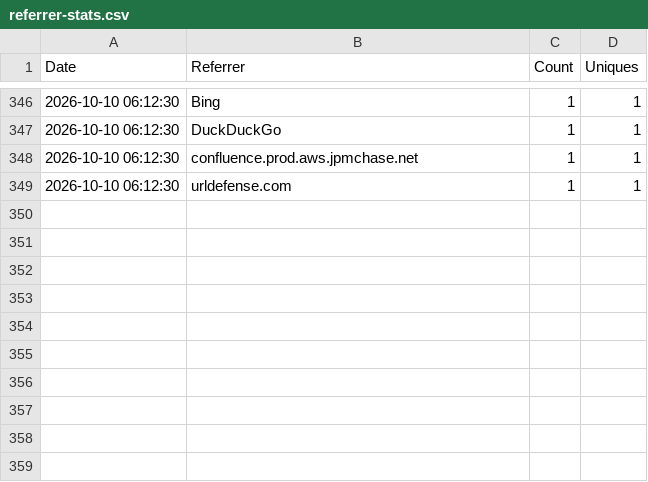
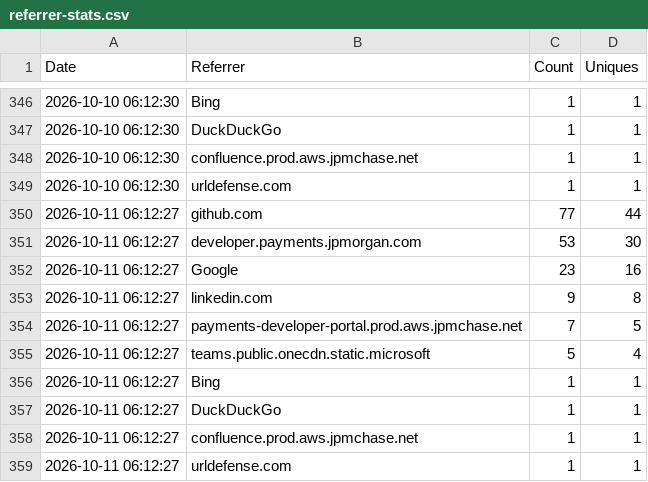
Before and after one commit to jpmorgan-payments/ai, a CSV file: metrics/referrer-stats.csv, drawn as a sheet; only a part is shown, gaps mark what is left out.

```diff
--- a/metrics/referrer-stats.csv
+++ b/metrics/referrer-stats.csv
@@ -349 +349,11 @@ Date,Referrer,Count,Uniques
 2026-10-10 06:12:30,urldefense.com,1,1
+2026-10-11 06:12:27,github.com,77,44
+2026-10-11 06:12:27,developer.payments.jpmorgan.com,53,30
+2026-10-11 06:12:27,Google,23,16
+2026-10-11 06:12:27,linkedin.com,9,8
+2026-10-11 06:12:27,payments-developer-portal.prod.aws.jpmchase.net,7,5
+2026-10-11 06:12:27,teams.public.onecdn.static.microsoft,5,4
+2026-10-11 06:12:27,Bing,1,1
+2026-10-11 06:12:27,DuckDuckGo,1,1
+2026-10-11 06:12:27,confluence.prod.aws.jpmchase.net,1,1
+2026-10-11 06:12:27,urldefense.com,1,1
```
Also changed, not shown: metrics/clone-stats.csv, metrics/traffic-stats.csv.
